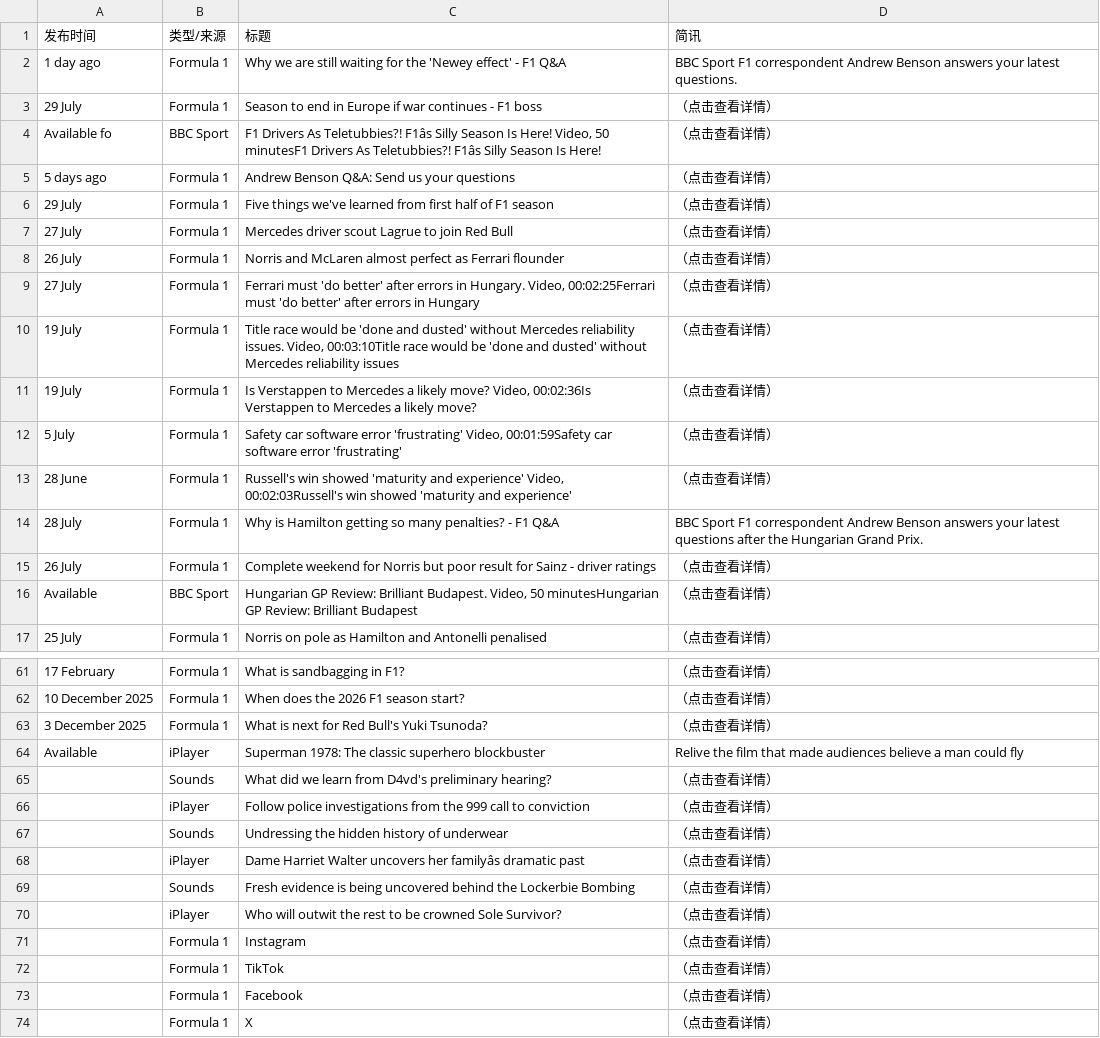
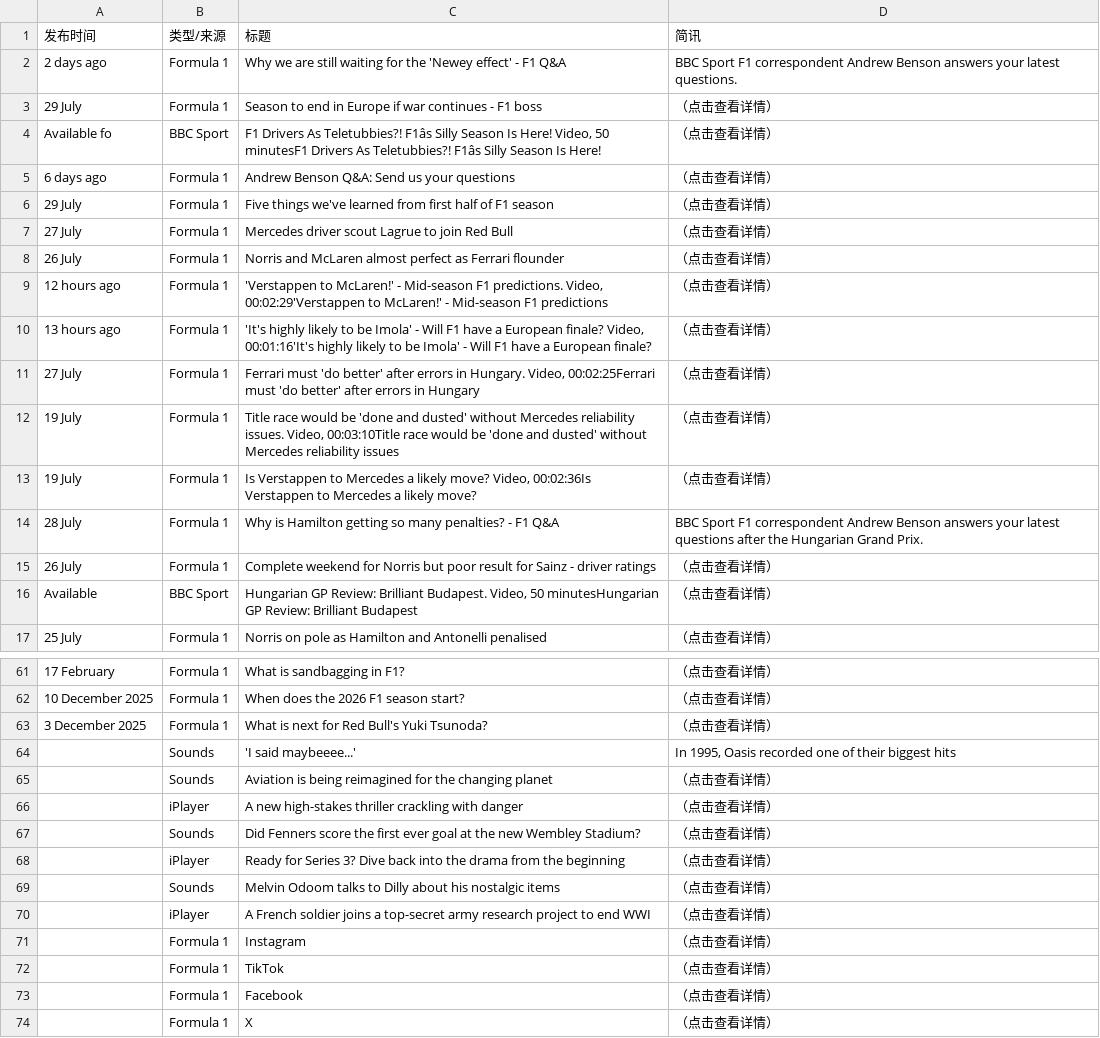
Before and after one commit to 202704948-design/bbc-f1-scraper, a CSV file: f1_news_perfect.csv, drawn as a sheet; only a part is shown, gaps mark what is left out; removed rows and columns are numbered as before the commit, all else as after; the diff names each change by its address in the sheet, - before the commit and + after, or states it on an @@ line.

```diff
--- a/f1_news_perfect.csv
+++ b/f1_news_perfect.csv
-A2 (发布时间): 1 day ago
+A2 (发布时间): 2 days ago
-A5 (发布时间): 5 days ago
+A5 (发布时间): 6 days ago
+row 9: 12 hours ago | Formula 1 | 'Verstappen to McLaren!' - Mid-season F1 predictions. Video, 00:02:29'Verstappen to McLaren!' - Mid-season F1 predictions | （点击查看详情）
+row 10: 13 hours ago | Formula 1 | 'It's highly likely to be Imola' - Will F1 have a European finale? Video, 00:01:16'It's highly likely to be Imola' - Will F1 have a European finale? | （点击查看详情）
-row 12: 5 July | Formula 1 | Safety car software error 'frustrating' Video, 00:01:59Safety car software error 'frustrating' | （点击查看详情）
-row 13: 28 June | Formula 1 | Russell's win showed 'maturity and experience' Video, 00:02:03Russell's win showed 'maturity and experience' | （点击查看详情）
-row 64: Available | iPlayer | Superman 1978: The classic superhero blockbuster | Relive the film that made audiences believe a man could fly
+row 64:  | Sounds | 'I said maybeeee...' | In 1995, Oasis recorded one of their biggest hits
-C65 (标题): What did we learn from D4vd's preliminary hearing?
+C65 (标题): Aviation is being reimagined for the changing planet
-C66 (标题): Follow police investigations from the 999 call to conviction
+C66 (标题): A new high-stakes thriller crackling with danger
-C67 (标题): Undressing the hidden history of underwear
+C67 (标题): Did Fenners score the first ever goal at the new Wembley Stadium?
-C68 (标题): Dame Harriet Walter uncovers her familyâs dramatic past
+C68 (标题): Ready for Series 3? Dive back into the drama from the beginning
-C69 (标题): Fresh evidence is being uncovered behind the Lockerbie Bombing
+C69 (标题): Melvin Odoom talks to Dilly about his nostalgic items
-C70 (标题): Who will outwit the rest to be crowned Sole Survivor?
+C70 (标题): A French soldier joins a top-secret army research project to end WWI
```
